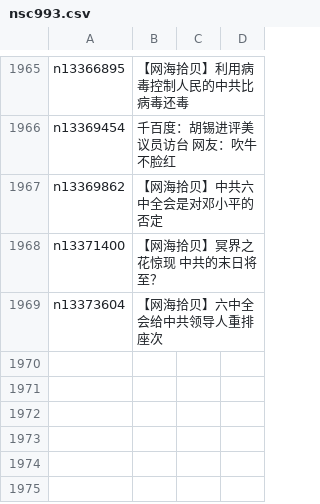
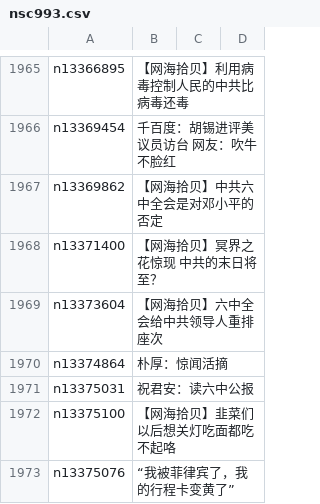
Before and after one commit to easy2view/epoch-comment, a CSV file: indexes/nsc993.csv, drawn as a sheet; only a part is shown, gaps mark what is left out; the diff names each change by its address in the sheet, - before the commit and + after, or states it on an @@ line.

```diff
--- a/indexes/nsc993.csv
+++ b/indexes/nsc993.csv
+row 1970: n13374864 | 朴厚：惊闻活摘
+row 1971: n13375031 | 祝君安：读六中公报
+row 1972: n13375100 | 【网海拾贝】韭菜们以后想关灯吃面都吃不起咯
+row 1973: n13375076 | “我被菲律宾了，我的行程卡变黄了”
```
Also changed, not shown: indexes/nsc1025.csv, 24 other files.
